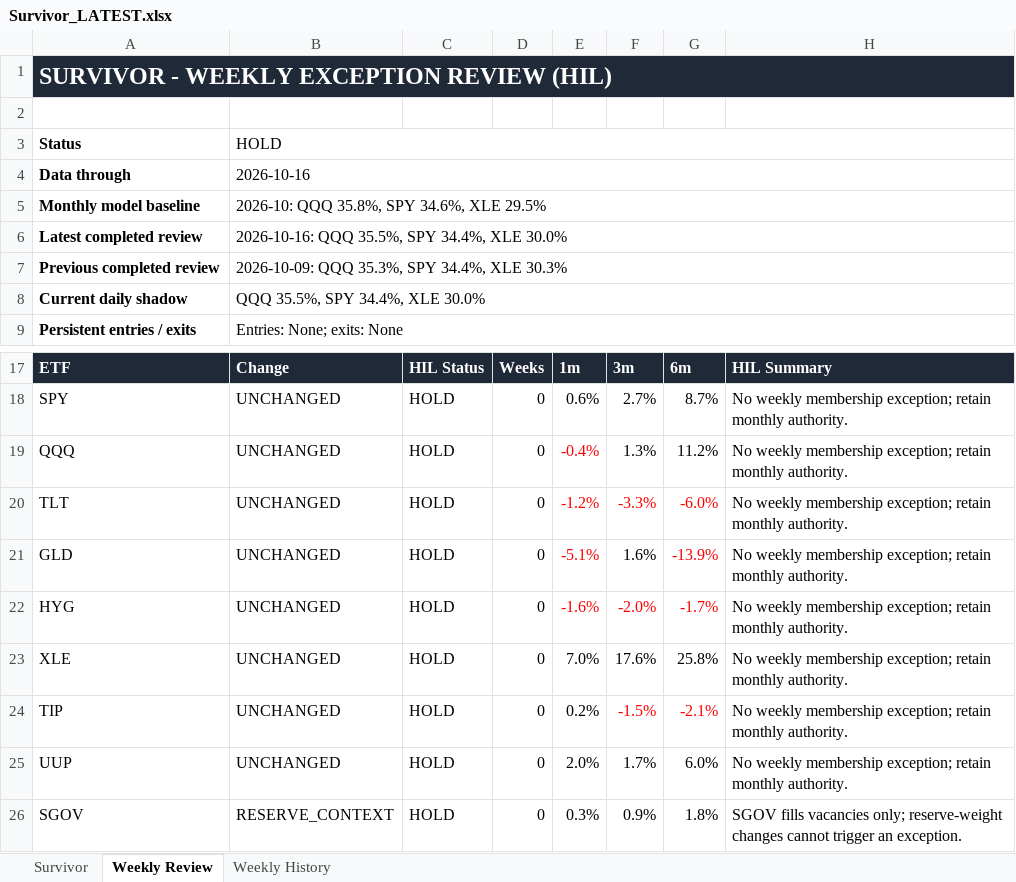
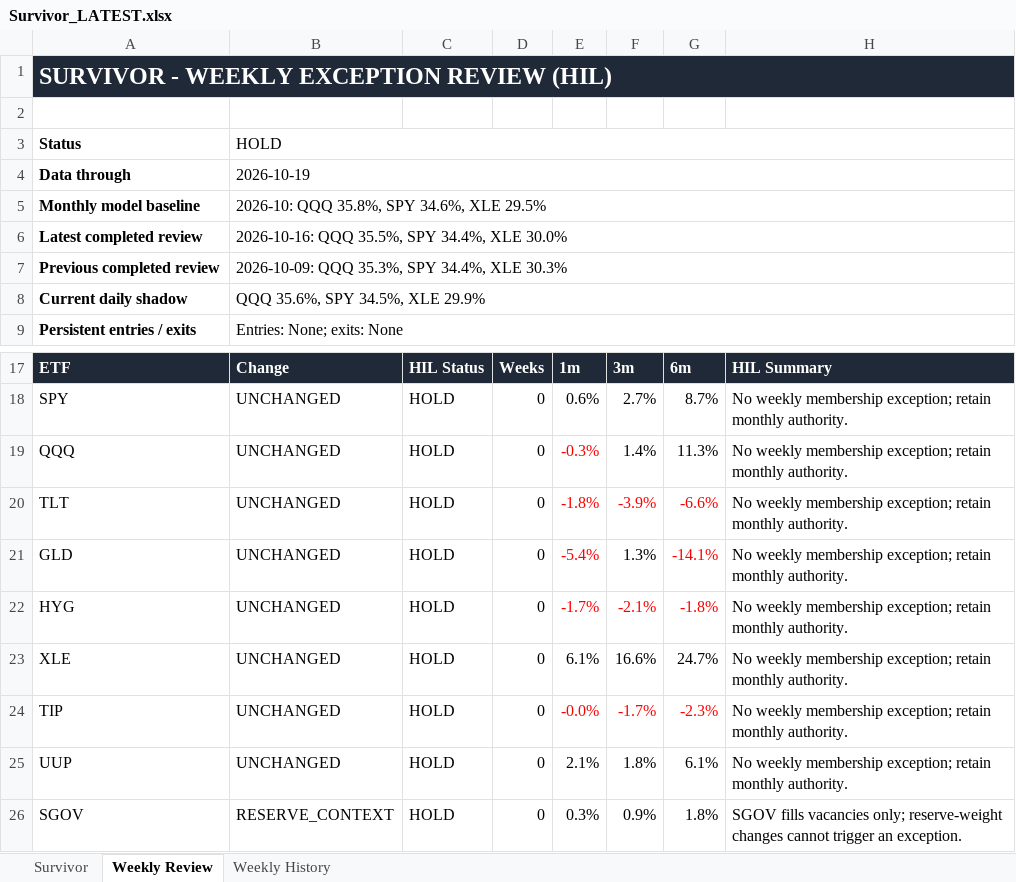
Before and after one commit to DarkMoonv1/NEFTy, an Excel workbook: Survivor_LATEST.xlsx, sheet Weekly Review, drawn as a sheet; only a part is shown, gaps mark what is left out; values as stored, in another font and other column widths than the file's, no borders; the diff names each change by its address in the sheet, - before the commit and + after, or states it on an @@ line.

```diff
--- a/Survivor_LATEST.xlsx (sheet Weekly Review)
+++ b/Survivor_LATEST.xlsx (sheet Weekly Review)
-B4: 2026-10-16
+B4: 2026-10-19
-B8: QQQ 35.5%, SPY 34.4%, XLE 30.0%
+B8: QQQ 35.6%, SPY 34.5%, XLE 29.9%
-E19: -0.4%
+E19: -0.3%
-F19: 1.3%
+F19: 1.4%
-G19: 11.2%
+G19: 11.3%
-E20: -1.2%
+E20: -1.8%
-F20: -3.3%
+F20: -3.9%
-G20: -6.0%
+G20: -6.6%
-E21: -5.1%
+E21: -5.4%
-F21: 1.6%
+F21: 1.3%
-G21: -13.9%
+G21: -14.1%
-E22: -1.6%
+E22: -1.7%
-F22: -2.0%
+F22: -2.1%
-G22: -1.7%
+G22: -1.8%
-E23: 7.0%
+E23: 6.1%
-F23: 17.6%
+F23: 16.6%
-G23: 25.8%
+G23: 24.7%
-E24: 0.2%
+E24: -0.0%
-E24 text colour: black
+E24 text colour: #FF0000
-F24: -1.5%
+F24: -1.7%
-G24: -2.1%
+G24: -2.3%
-E25: 2.0%
+E25: 2.1%
-F25: 1.7%
+F25: 1.8%
-G25: 6.0%
+G25: 6.1%
```
Also changed, not shown: sheet Survivor.
